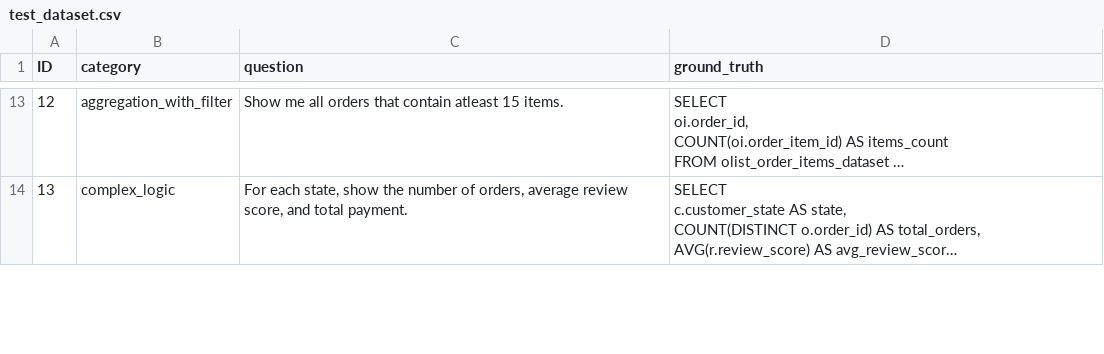
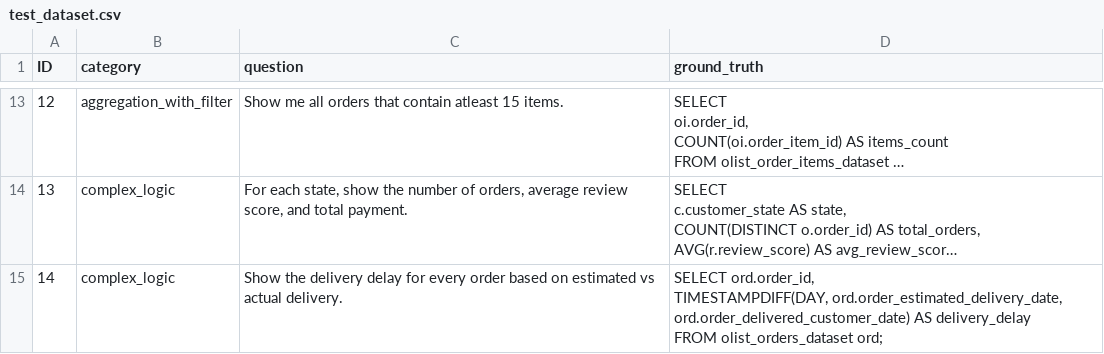
Before and after one commit to v1jaysundaram/text2sql, a CSV file: test_dataset.csv, drawn as a sheet; only a part is shown, gaps mark what is left out; long unchanged cells end in …; ↵ is a line break in a cell; the diff covers the shown part only; the diff names each change by its address in the sheet, - before the commit and + after, or states it on an @@ line.

```diff
--- a/test_dataset.csv
+++ b/test_dataset.csv
+row 15: 14 | complex_logic | Show the delivery delay for every order based on estimated vs actual delivery. | SELECT ord.order_id, ↵ TIMESTAMPDIFF(DAY, ord.order_estimated_delivery_date, ord.order_delivered_customer_date) AS delivery_delay ↵ FROM olist_orders_dataset ord;
```
Also changed, not shown: 1 removed row and 4 edited cells elsewhere in this file, 1 other file.
